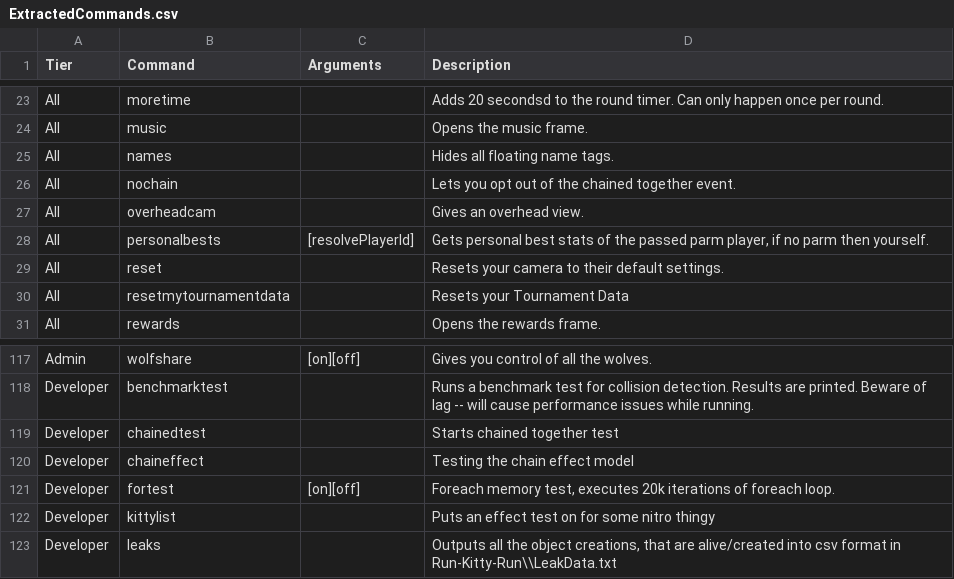
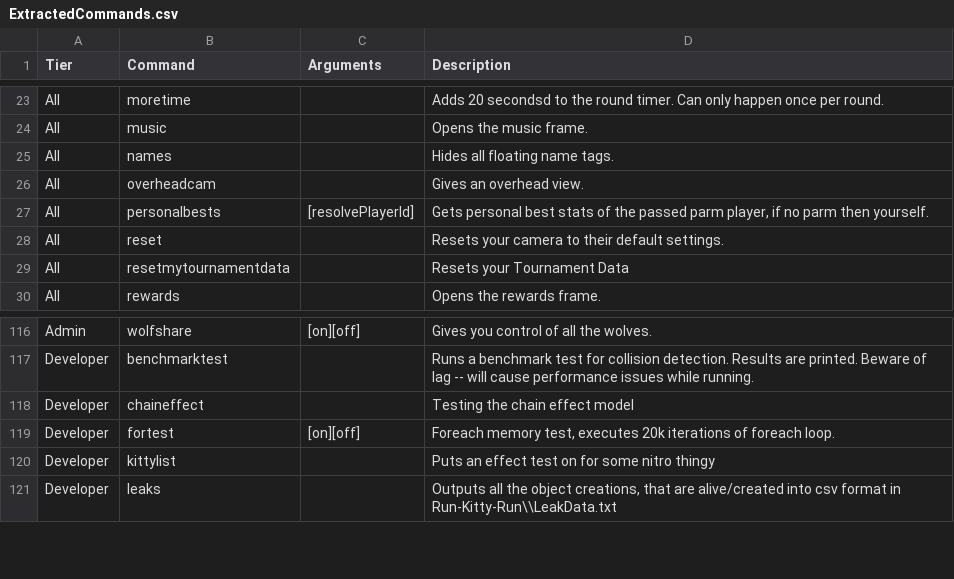
Before and after one commit to Chasinggoodgrades/RunKittyRun, a CSV file: Source/Events/Commands/COMMAND REVAMP/ExtractedCommands.csv, drawn as a sheet; only a part is shown, gaps mark what is left out; the diff names each change by its address in the sheet, - before the commit and + after, or states it on an @@ line.

Commit message:
I removed the eventn entirely since rings  activate it.. Things to note tho... Since they're considered relics.. u cannot actually buy it until level 12.. Which warrents a question of whether it should be a misc item instead or if we should override the minimum level required.
Additionally, the ring cannot be used to chain after round starts now. Only during intermissions to prevent someone going to end then activating it.. lol

```diff
--- a/Source/Events/Commands/COMMAND REVAMP/ExtractedCommands.csv
+++ b/Source/Events/Commands/COMMAND REVAMP/ExtractedCommands.csv
-row 26: All | nochain |  | Lets you opt out of the chained together event.
-row 119: Developer | chainedtest |  | Starts chained together test
```
Also changed, not shown: 8 other files.
